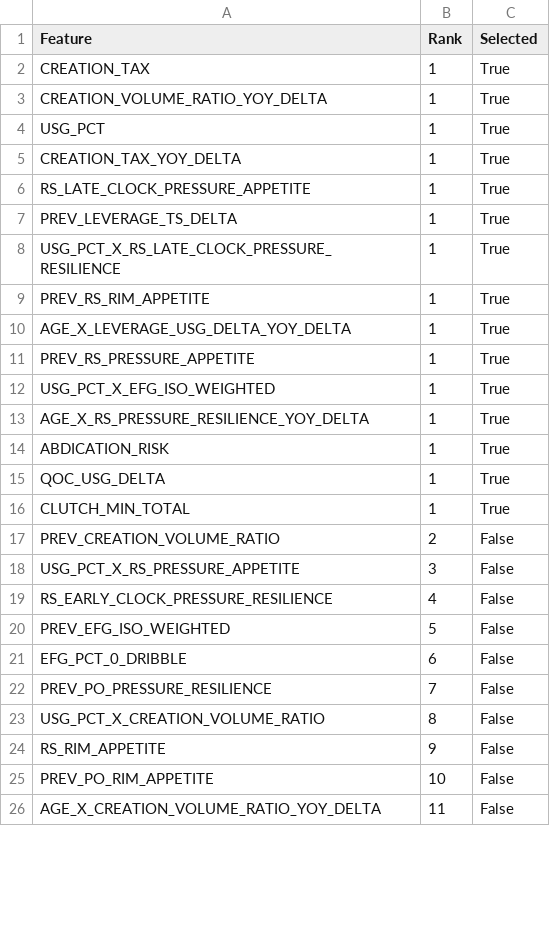
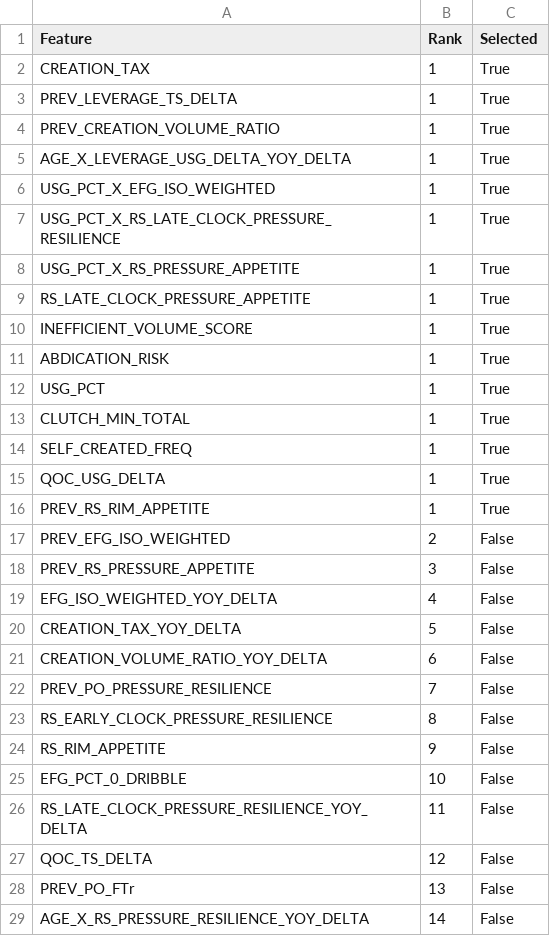
Before and after one commit to hirememorey/resilience-basketball, a CSV file: results/rfe_full_ranking.csv, drawn as a sheet; only a part is shown; the diff covers the shown part only.

```diff
--- a/results/rfe_full_ranking.csv
+++ b/results/rfe_full_ranking.csv
@@ -2,25 +2,28 @@ Feature,Rank,Selected
 CREATION_TAX,1,True
-CREATION_VOLUME_RATIO_YOY_DELTA,1,True
+PREV_LEVERAGE_TS_DELTA,1,True
+PREV_CREATION_VOLUME_RATIO,1,True
+AGE_X_LEVERAGE_USG_DELTA_YOY_DELTA,1,True
+USG_PCT_X_EFG_ISO_WEIGHTED,1,True
+USG_PCT_X_RS_LATE_CLOCK_PRESSURE_RESILIENCE,1,True
+USG_PCT_X_RS_PRESSURE_APPETITE,1,True
+RS_LATE_CLOCK_PRESSURE_APPETITE,1,True
+INEFFICIENT_VOLUME_SCORE,1,True
+ABDICATION_RISK,1,True
 USG_PCT,1,True
-CREATION_TAX_YOY_DELTA,1,True
-RS_LATE_CLOCK_PRESSURE_APPETITE,1,True
-PREV_LEVERAGE_TS_DELTA,1,True
-USG_PCT_X_RS_LATE_CLOCK_PRESSURE_RESILIENCE,1,True
+CLUTCH_MIN_TOTAL,1,True
+SELF_CREATED_FREQ,1,True
+QOC_USG_DELTA,1,True
 PREV_RS_RIM_APPETITE,1,True
-AGE_X_LEVERAGE_USG_DELTA_YOY_DELTA,1,True
-PREV_RS_PRESSURE_APPETITE,1,True
-USG_PCT_X_EFG_ISO_WEIGHTED,1,True
-AGE_X_RS_PRESSURE_RESILIENCE_YOY_DELTA,1,True
-ABDICATION_RISK,1,True
-QOC_USG_DELTA,1,True
-CLUTCH_MIN_TOTAL,1,True
-PREV_CREATION_VOLUME_RATIO,2,False
-USG_PCT_X_RS_PRESSURE_APPETITE,3,False
-RS_EARLY_CLOCK_PRESSURE_RESILIENCE,4,False
-PREV_EFG_ISO_WEIGHTED,5,False
-EFG_PCT_0_DRIBBLE,6,False
+PREV_EFG_ISO_WEIGHTED,2,False
+PREV_RS_PRESSURE_APPETITE,3,False
+EFG_ISO_WEIGHTED_YOY_DELTA,4,False
+CREATION_TAX_YOY_DELTA,5,False
+CREATION_VOLUME_RATIO_YOY_DELTA,6,False
 PREV_PO_PRESSURE_RESILIENCE,7,False
-USG_PCT_X_CREATION_VOLUME_RATIO,8,False
+RS_EARLY_CLOCK_PRESSURE_RESILIENCE,8,False
 RS_RIM_APPETITE,9,False
-PREV_PO_RIM_APPETITE,10,False
-AGE_X_CREATION_VOLUME_RATIO_YOY_DELTA,11,False
+EFG_PCT_0_DRIBBLE,10,False
+RS_LATE_CLOCK_PRESSURE_RESILIENCE_YOY_DELTA,11,False
+QOC_TS_DELTA,12,False
+PREV_PO_FTr,13,False
+AGE_X_RS_PRESSURE_RESILIENCE_YOY_DELTA,14,False
```
Also changed, not shown: 12 added rows, 10 removed rows and 24 edited cells elsewhere in this file, results/latent_star_test_cases_results.csv, results/rfe_feature_count_comparison.csv, 33 other files.
